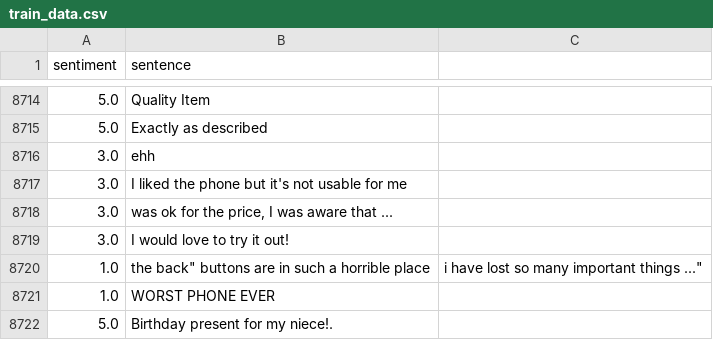
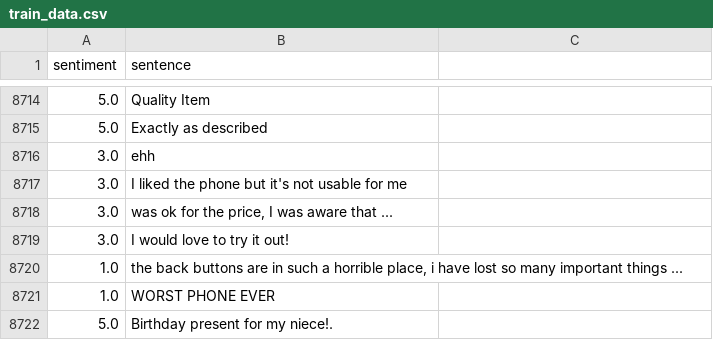
Before and after one commit to foomoto/sentiment-analysis-nbayes-tflow, a CSV file: train_data.csv, drawn as a sheet; only a part is shown, gaps mark what is left out.

Commit message:
Update train_data.csv

```diff
--- a/train_data.csv
+++ b/train_data.csv
@@ -8719,3 +8719,3 @@ sentiment, sentence
 "3.0","I would love to try it out!"
-"1.0","the "back" buttons are in such a horrible place, i have lost so many important things ..."
+"1.0","the back buttons are in such a horrible place, i have lost so many important things ..."
 "1.0","WORST PHONE EVER"
```
